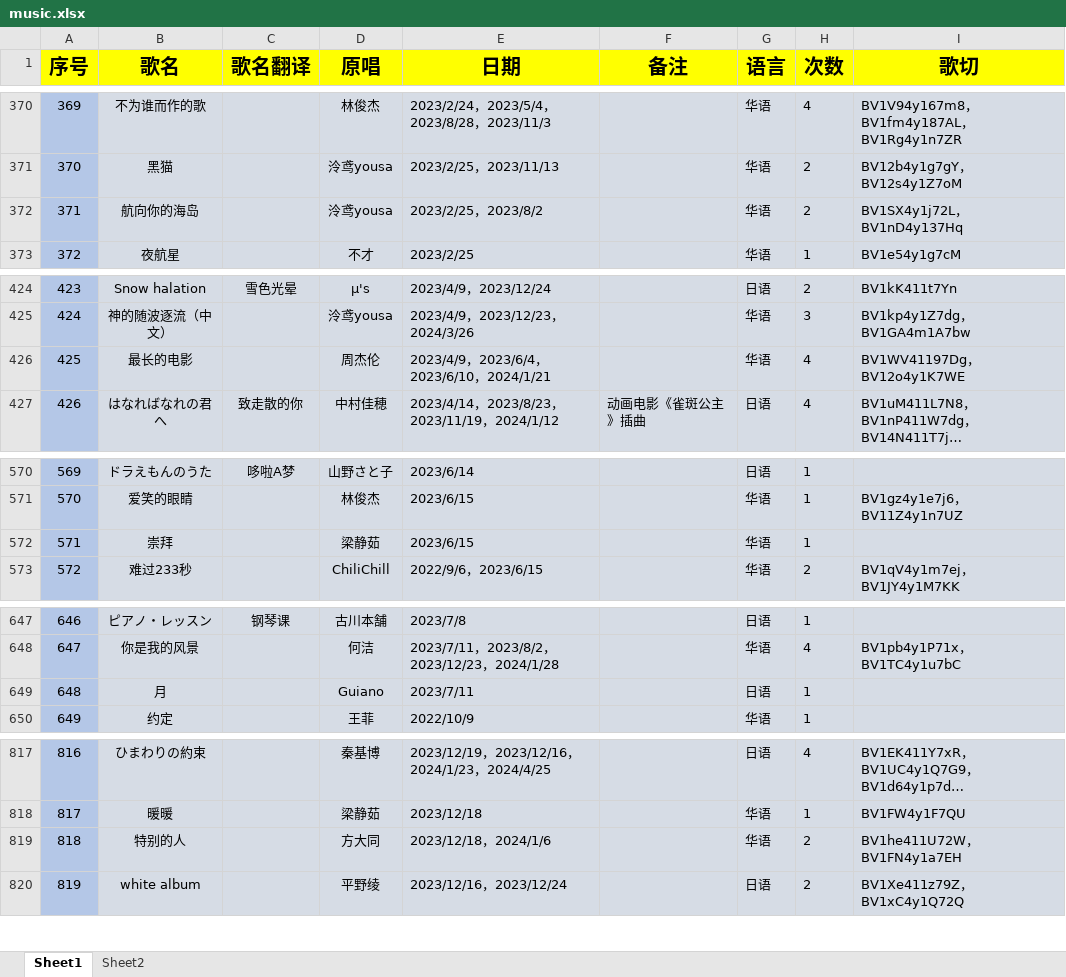
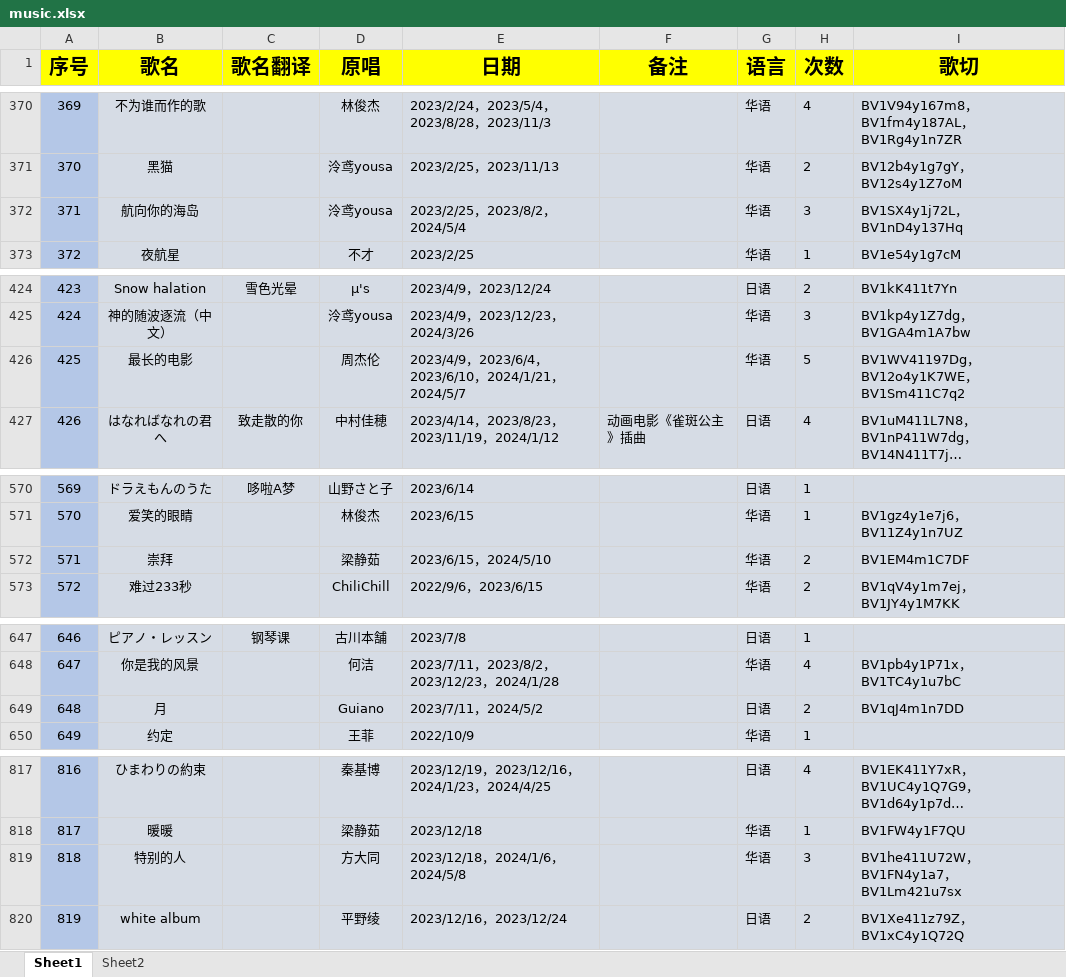
Before and after one commit to starsJuly/sui-song-list, an Excel workbook: scripts/music.xlsx, sheet Sheet1, drawn as a sheet; only a part is shown, gaps mark what is left out; long unchanged cells end in …; values as stored, in another font and other column widths than the file's, no borders; the diff covers the shown part only; the diff names each change by its address in the sheet, - before the commit and + after, or states it on an @@ line.

```diff
--- a/scripts/music.xlsx (sheet Sheet1)
+++ b/scripts/music.xlsx (sheet Sheet1)
-E372 (日期): 2023/2/25，2023/8/2
+E372 (日期): 2023/2/25，2023/8/2，2024/5/4
-H372 (次数): 2
+H372 (次数): 3
-E426 (日期): 2023/4/9，2023/6/4，2023/6/10，2024/1/21
+E426 (日期): 2023/4/9，2023/6/4，2023/6/10，2024/1/21，2024/5/7
-H426 (次数): 4
+H426 (次数): 5
-I426 (歌切): BV1WV41197Dg，BV12o4y1K7WE
+I426 (歌切): BV1WV41197Dg，BV12o4y1K7WE，BV1Sm411C7q2
-E572 (日期): 2023/6/15
+E572 (日期): 2023/6/15，2024/5/10
-H572 (次数): 1
+H572 (次数): 2
-I572 (歌切): (empty)
+I572 (歌切): BV1EM4m1C7DF
-E649 (日期): 2023/7/11
+E649 (日期): 2023/7/11，2024/5/2
-H649 (次数): 1
+H649 (次数): 2
-I649 (歌切): (empty)
+I649 (歌切): BV1qJ4m1n7DD
-E819 (日期): 2023/12/18，2024/1/6
+E819 (日期): 2023/12/18，2024/1/6，2024/5/8
-H819 (次数): 2
+H819 (次数): 3
-I819 (歌切): BV1he411U72W，BV1FN4y1a7EH
+I819 (歌切): BV1he411U72W，BV1FN4y1a7，BV1Lm421u7sx
```
Also changed, not shown: 62 edited cells elsewhere in this sheet.
